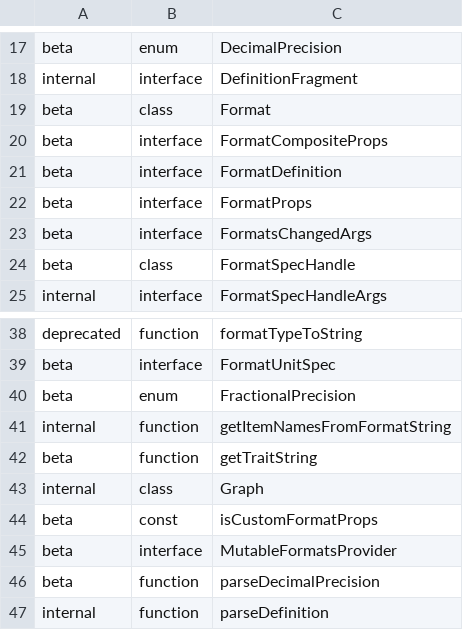
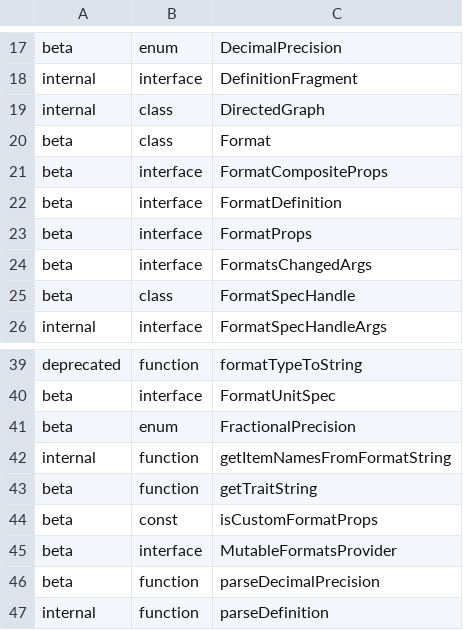
Before and after one commit to iTwin/itwinjs-core, a CSV file: common/api/summary/core-quantity.exports.csv, drawn as a sheet; only a part is shown, gaps mark what is left out.

```diff
--- a/common/api/summary/core-quantity.exports.csv
+++ b/common/api/summary/core-quantity.exports.csv
@@ -18,2 +18,3 @@ beta;enum;DecimalPrecision
 internal;interface;DefinitionFragment
+internal;class;DirectedGraph
 beta;class;Format
@@ -42,3 +43,2 @@ internal;function;getItemNamesFromFormatString
 beta;function;getTraitString
-internal;class;Graph
 beta;const;isCustomFormatProps
```
Also changed, not shown: 6 other files.
